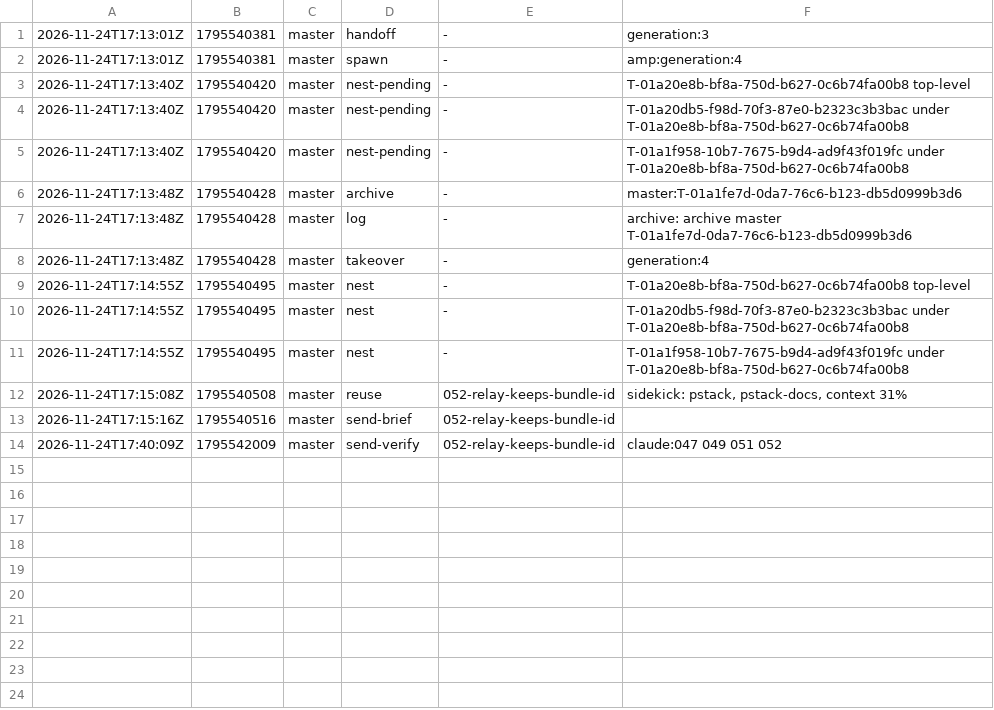
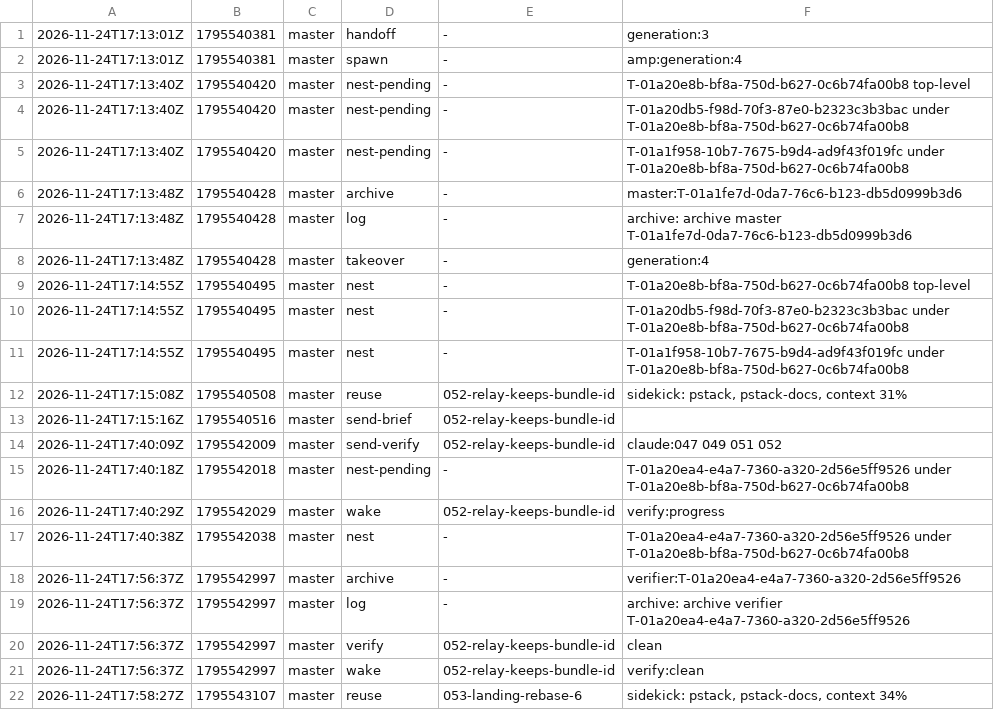
Before and after one commit to br1anchen/open-pstack, a TSV file: events/master-g4.tsv, drawn as a sheet.

Commit message:
kitchen: master publishes 13 files
Co-authored-by: Brian Chen <brianchen8990@gmail.com>

```diff
--- a/events/master-g4.tsv
+++ b/events/master-g4.tsv
@@ -14 +14,9 @@
 2026-11-24T17:40:09Z	1795542009	master	send-verify	052-relay-keeps-bundle-id	claude:047 049 051 052
+2026-11-24T17:40:18Z	1795542018	master	nest-pending	-	T-01a20ea4-e4a7-7360-a320-2d56e5ff9526 under T-01a20e8b-bf8a-750d-b627-0c6b74fa00b8
+2026-11-24T17:40:29Z	1795542029	master	wake	052-relay-keeps-bundle-id	verify:progress
+2026-11-24T17:40:38Z	1795542038	master	nest	-	T-01a20ea4-e4a7-7360-a320-2d56e5ff9526 under T-01a20e8b-bf8a-750d-b627-0c6b74fa00b8
+2026-11-24T17:56:37Z	1795542997	master	archive	-	verifier:T-01a20ea4-e4a7-7360-a320-2d56e5ff9526
+2026-11-24T17:56:37Z	1795542997	master	log	-	archive: archive verifier T-01a20ea4-e4a7-7360-a320-2d56e5ff9526
+2026-11-24T17:56:37Z	1795542997	master	verify	052-relay-keeps-bundle-id	clean
+2026-11-24T17:56:37Z	1795542997	master	wake	052-relay-keeps-bundle-id	verify:clean
+2026-11-24T17:58:27Z	1795543107	master	reuse	053-landing-rebase-6	sidekick: pstack, pstack-docs, context 34%
```
Also changed, not shown: decisions.tsv, nest-pending.tsv, 10 other files.
